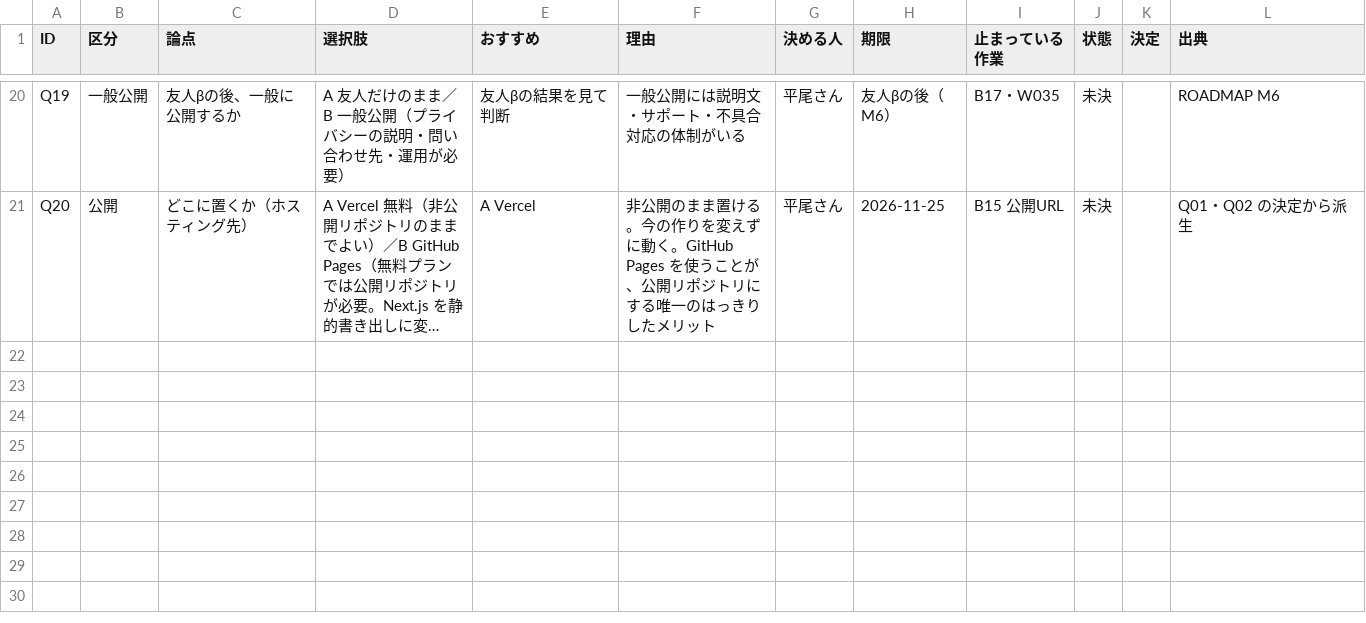
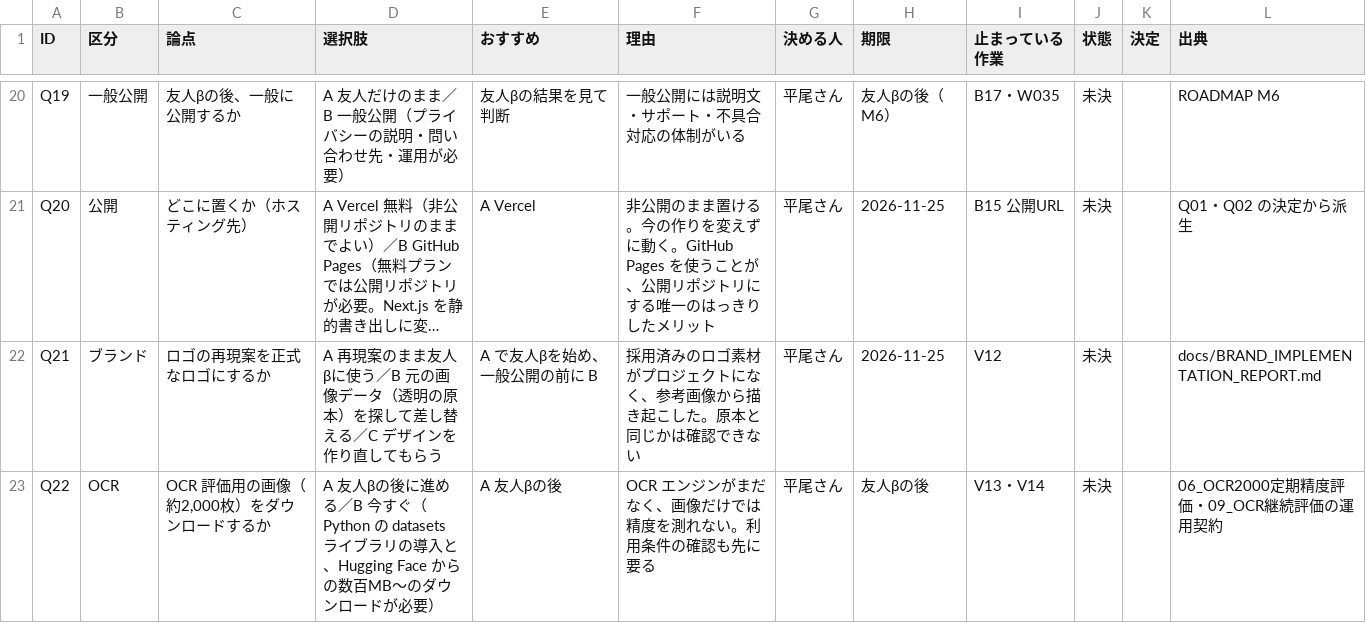
Before and after one commit to kkkaipppp/kurashi-base, a CSV file: docs/parent_progress_export/ISSUES.csv, drawn as a sheet; only a part is shown, gaps mark what is left out; long unchanged cells end in …; the diff covers the shown part only; the diff names each change by its address in the sheet, - before the commit and + after, or states it on an @@ line.

```diff
--- a/docs/parent_progress_export/ISSUES.csv
+++ b/docs/parent_progress_export/ISSUES.csv
+row 22: Q21 | ブランド | ロゴの再現案を正式なロゴにするか | A 再現案のまま友人βに使う／B 元の画像データ（透明の原本）を探して差し替える／C デザインを作り直してもらう | A で友人βを始め、一般公開の前に B | 採用済みのロゴ素材がプロジェクトになく、参考画像から描き起こした。原本と同じかは確認できない | 平尾さん | 2026-11-25 | V12 | 未決 |  | docs/BRAND_IMPLEMENTATION_REPORT.md
+row 23: Q22 | OCR | OCR 評価用の画像（約2,000枚）をダウンロードするか | A 友人βの後に進める／B 今すぐ（Python の datasets ライブラリの導入と、Hugging Face からの数百MB〜のダウンロードが必要） | A 友人βの後 | OCR エンジンがまだなく、画像だけでは精度を測れない。利用条件の確認も先に要る | 平尾さん | 友人βの後 | V13・V14 | 未決 |  | 06_OCR2000定期精度評価・09_OCR継続評価の運用契約
```
Also changed, not shown: 1 added row and 1 edited cell elsewhere in this file, docs/parent_progress_export/WBS.csv, docs/progress/ISSUES.csv, 37 other files.
